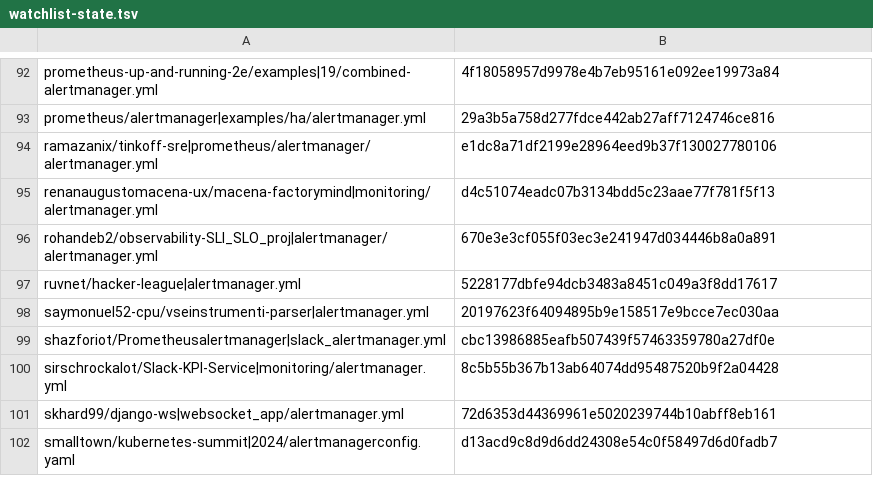
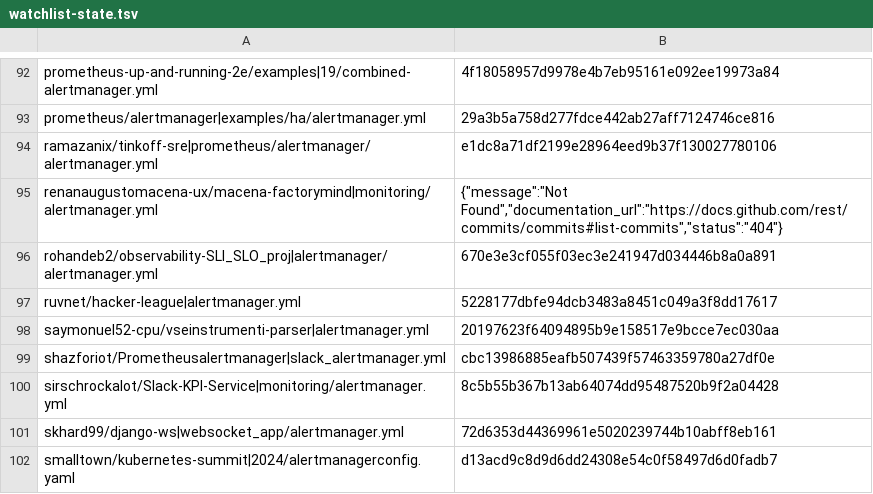
Before and after one commit to zuacaldeira/amcheck, a TSV file: watchlist-state.tsv, drawn as a sheet; only a part is shown, gaps mark what is left out.

```diff
--- a/watchlist-state.tsv
+++ b/watchlist-state.tsv
@@ -94,3 +94,3 @@ prometheus/alertmanager|examples/ha/alertmanager.yml	29a3b5a758d277fdce442ab27af
 ramazanix/tinkoff-sre|prometheus/alertmanager/alertmanager.yml	e1dc8a71df2199e28964eed9b37f130027780106
-renanaugustomacena-ux/macena-factorymind|monitoring/alertmanager.yml	d4c51074eadc07b3134bdd5c23aae77f781f5f13
+renanaugustomacena-ux/macena-factorymind|monitoring/alertmanager.yml	{"message":"Not Found","documentation_url":"https://docs.github.com/rest/commits/commits#list-commits","status":"404"}
 rohandeb2/observability-SLI_SLO_proj|alertmanager/alertmanager.yml	670e3e3cf055f03ec3e241947d034446b8a0a891
```
Also changed, not shown: 1 other file.
